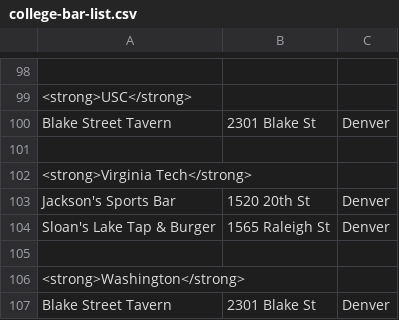
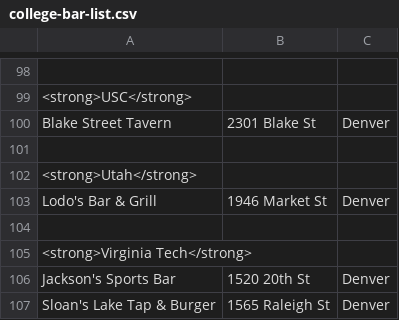
Before and after one commit to githamm/maps, a CSV file: football-maps/college-bar-list.csv, drawn as a sheet; only a part is shown, gaps mark what is left out; the shorter side is filled out with more unchanged rows; the diff names each change by its address in the sheet, - before the commit and + after, or states it on an @@ line.

Commit message:
Add Utah

```diff
--- a/football-maps/college-bar-list.csv
+++ b/football-maps/college-bar-list.csv
+row 102: <strong>Utah</strong>
+row 103: Lodo's Bar & Grill | 1946 Market St | Denver
+row 104: (empty)
```
Also changed, not shown: 2 other files.
